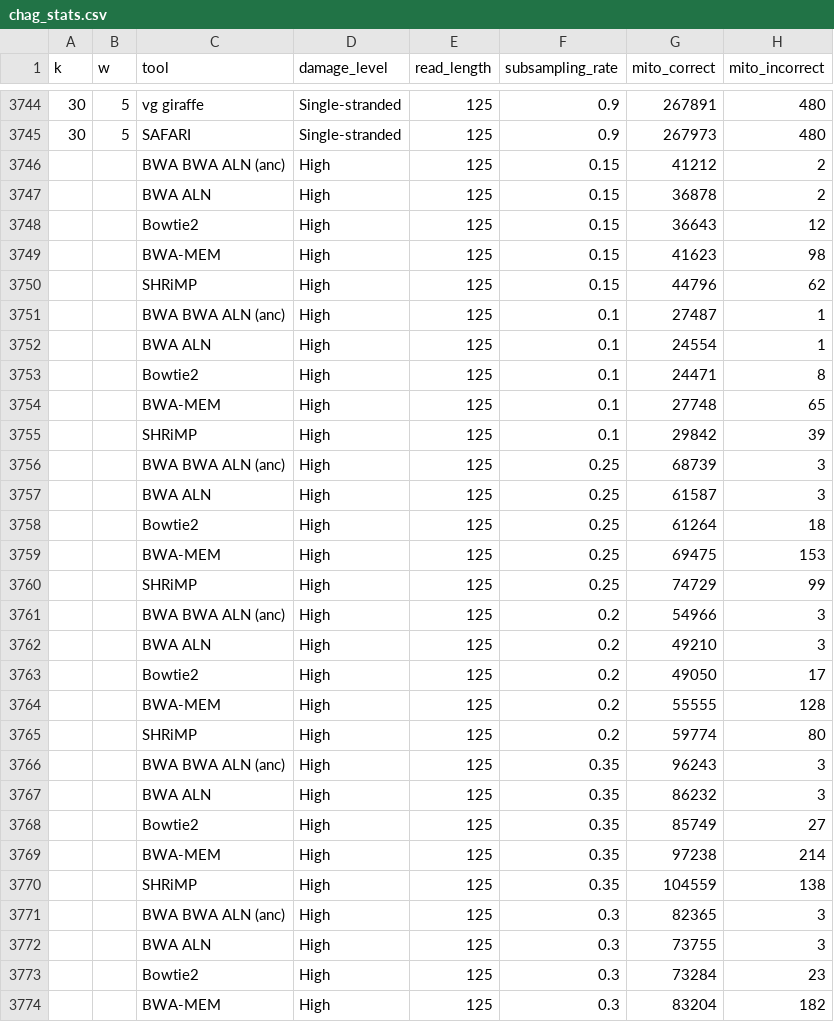
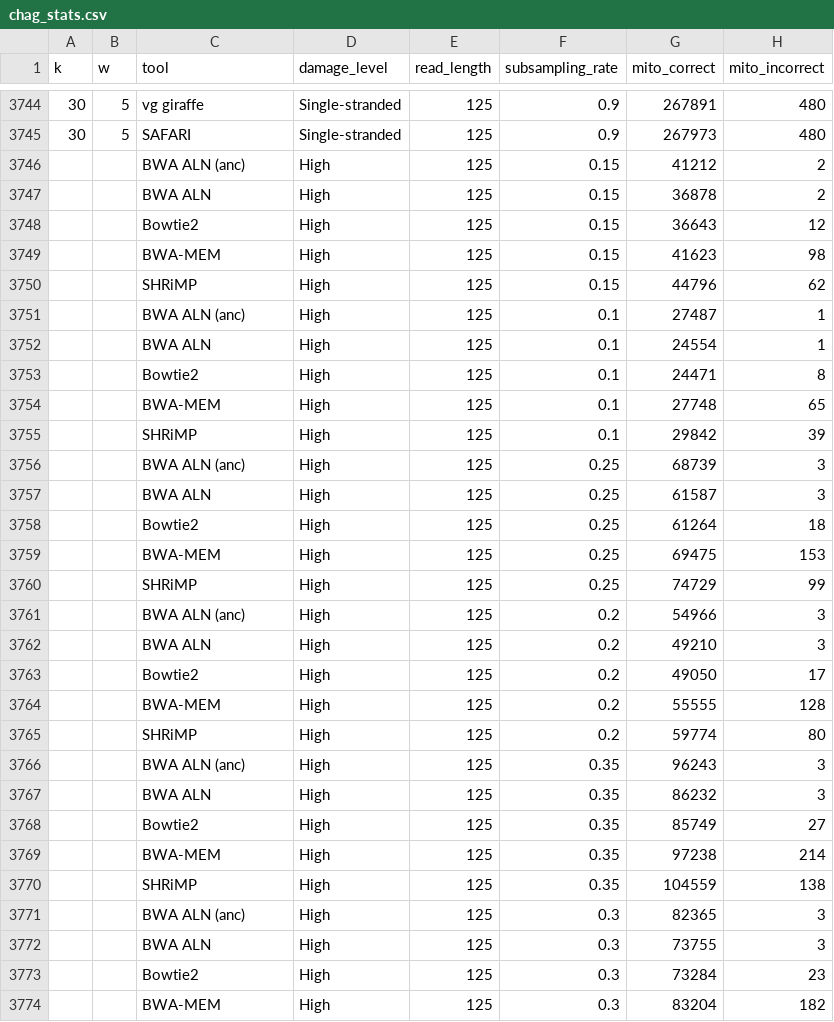
Before and after one commit to JoshuaDanielRubin/SAFARI_paper_data, a CSV file: linear_experiment/human_mito/stat_results/chag_stats.csv, drawn as a sheet; only a part is shown, gaps mark what is left out; the diff covers the shown part only; the diff names each change by its address in the sheet, - before the commit and + after, or states it on an @@ line.

```diff
--- a/linear_experiment/human_mito/stat_results/chag_stats.csv
+++ b/linear_experiment/human_mito/stat_results/chag_stats.csv
-C3746 (tool): BWA BWA ALN (anc)
+C3746 (tool): BWA ALN (anc)
-C3751 (tool): BWA BWA ALN (anc)
+C3751 (tool): BWA ALN (anc)
-C3756 (tool): BWA BWA ALN (anc)
+C3756 (tool): BWA ALN (anc)
-C3761 (tool): BWA BWA ALN (anc)
+C3761 (tool): BWA ALN (anc)
-C3766 (tool): BWA BWA ALN (anc)
+C3766 (tool): BWA ALN (anc)
-C3771 (tool): BWA BWA ALN (anc)
+C3771 (tool): BWA ALN (anc)
```
Also changed, not shown: 66 edited cells elsewhere in this file, linear_experiment/human_mito/stat_results/vin_stats.csv, 3 other files.
